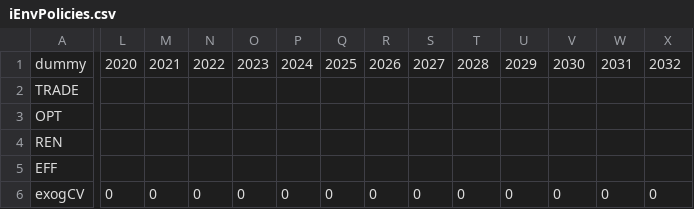
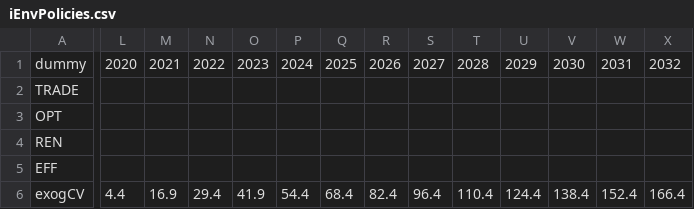
Before and after one commit to e3modelling/OPEN-PROM, a CSV file: iEnvPolicies.csv, drawn as a sheet; only a part is shown, gaps mark what is left out; the diff covers the shown part only; the diff names each change by its address in the sheet, - before the commit and + after, or states it on an @@ line.

Commit message:
remove spatial dimension from technoeconomic data

```diff
--- a/iEnvPolicies.csv
+++ b/iEnvPolicies.csv
-L6: 0
+L6: 4.4
-M6: 0
+M6: 16.9
-N6: 0
+N6: 29.4
-O6: 0
+O6: 41.9
-P6: 0
+P6: 54.4
-Q6: 0
+Q6: 68.4
-R6: 0
+R6: 82.4
-S6: 0
+S6: 96.4
-T6: 0
+T6: 110.4
-U6: 0
+U6: 124.4
-V6: 0
+V6: 138.4
-W6: 0
+W6: 152.4
-X6: 0
+X6: 166.4
```
Also changed, not shown: 18 edited cells elsewhere in this file, 4 other files.
